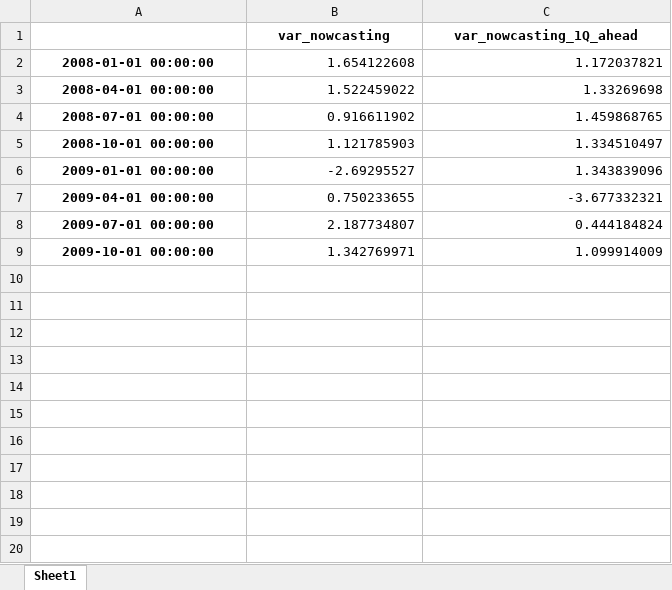
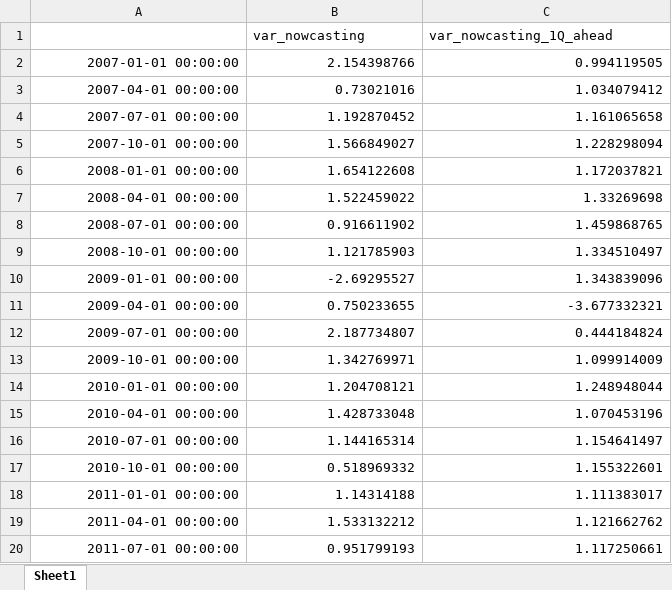
Before and after one commit to bwade9090/PRISM-Now_R-R, an Excel workbook: Q5/var_results.xlsx, sheet Sheet1, drawn as a sheet; only a part is shown; values as stored, in another font and other column widths than the file's, no borders; addresses are those after the commit; the diff covers the shown part only; the diff names each change by its address in the sheet, - before the commit and + after, or states it on an @@ line.

```diff
--- a/Q5/var_results.xlsx (sheet Sheet1)
+++ b/Q5/var_results.xlsx (sheet Sheet1)
@@ B1:C1 bold: on → off, alignment: center → left @@
+row 2: 2007-01-01 00:00:00 | 2.154398766 | 0.994119505
+row 3: 2007-04-01 00:00:00 | 0.73021016 | 1.034079412
+row 4: 2007-07-01 00:00:00 | 1.192870452 | 1.161065658
+row 5: 2007-10-01 00:00:00 | 1.566849027 | 1.228298094
@@ A6:A13 bold: on → off, alignment: center → right @@
+row 14: 2010-01-01 00:00:00 | 1.204708121 | 1.248948044
+row 15: 2010-04-01 00:00:00 | 1.428733048 | 1.070453196
+row 16: 2010-07-01 00:00:00 | 1.144165314 | 1.154641497
+row 17: 2010-10-01 00:00:00 | 0.518969332 | 1.155322601
+row 18: 2011-01-01 00:00:00 | 1.14314188 | 1.111383017
+row 19: 2011-04-01 00:00:00 | 1.533132212 | 1.121662762
+row 20: 2011-07-01 00:00:00 | 0.951799193 | 1.117250661
```
Also changed, not shown: 17 added rows elsewhere in this sheet, Q5/basemodel_results.xlsx, Q5/bem_results.xlsx, 9 other files.
